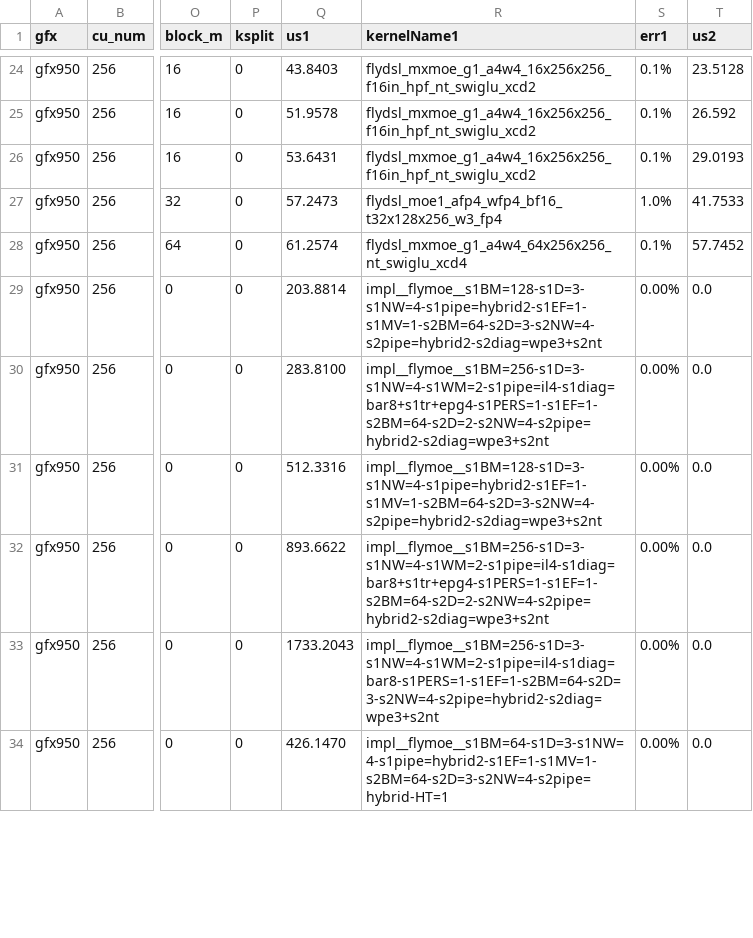
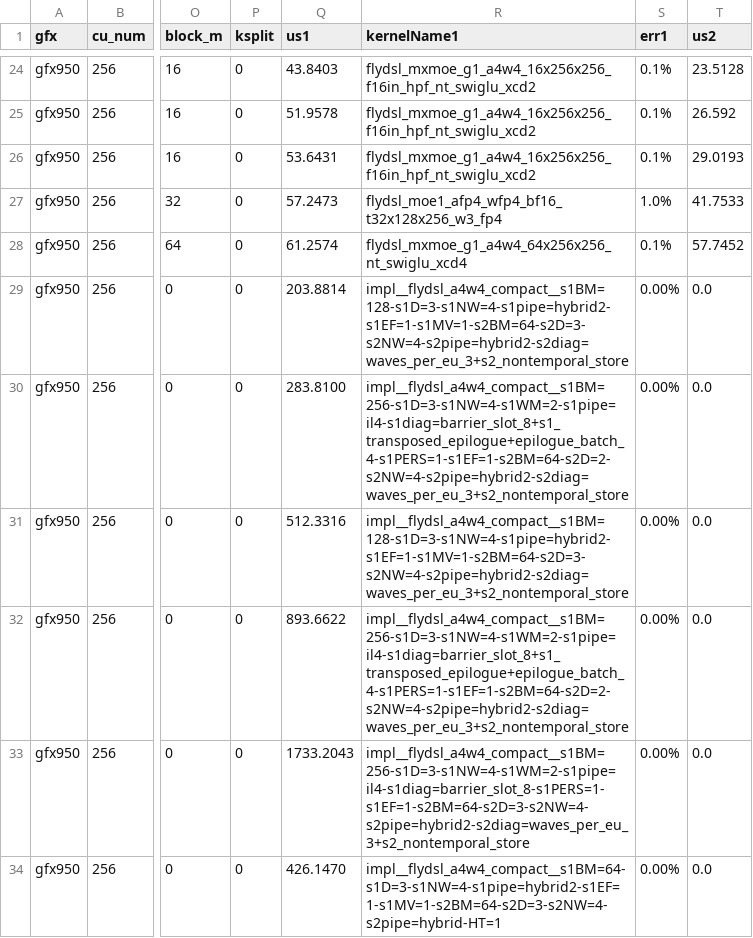
Before and after one commit to akii96/aiter, a CSV file: aiter/configs/model_configs/minimax_m3_fp4_tuned_fmoe.csv, drawn as a sheet; only a part is shown, gaps mark what is left out; the diff covers the shown part only; the diff names each change by its address in the sheet, - before the commit and + after, or states it on an @@ line.

Commit message:
[FlyDSL] Rename FlyMoE to the FlyDSL A4W4 compact MoE family
Package aiter/ops/flydsl/flymoe -> moe_a4w4_compact (hw.py -> primitives.py),
fused_moe_flymoe.py -> fused_moe_a4w4_compact.py (run_moe_a4w4_compact),
registry name flymoe -> flydsl_a4w4_compact, env vars AITER_FLYMOE_* ->
AITER_MOE_A4W4_COMPACT_*, tables tiles_v7_I{I}.json -> I{I}.json, tests and
docs renamed. Serialized configs spell kernel options out (e.g.
s2_nontemporal_store); the kernels keep their internal tokens. Tuned CSV rows
are regenerated from the same configs. No kernel math changes.

Signed-off-by: Aakif Nawaz <aakif.nawaz@amd.com>

```diff
--- a/aiter/configs/model_configs/minimax_m3_fp4_tuned_fmoe.csv
+++ b/aiter/configs/model_configs/minimax_m3_fp4_tuned_fmoe.csv
-R29 (kernelName1): impl__flymoe__s1BM=128-s1D=3-s1NW=4-s1pipe=hybrid2-s1EF=1-s1MV=1-s2BM=64-s2D=3-s2NW=4-s2pipe=hybrid2-s2diag=wpe3+s2nt
+R29 (kernelName1): impl__flydsl_a4w4_compact__s1BM=128-s1D=3-s1NW=4-s1pipe=hybrid2-s1EF=1-s1MV=1-s2BM=64-s2D=3-s2NW=4-s2pipe=hybrid2-s2diag=waves_per_eu_3+s2_nontemporal_store
-R30 (kernelName1): impl__flymoe__s1BM=256-s1D=3-s1NW=4-s1WM=2-s1pipe=il4-s1diag=bar8+s1tr+epg4-s1PERS=1-s1EF=1-s2BM=64-s2D=2-s2NW=4-s2pipe=hybrid2-s2diag=wpe3+s2nt
+R30 (kernelName1): impl__flydsl_a4w4_compact__s1BM=256-s1D=3-s1NW=4-s1WM=2-s1pipe=il4-s1diag=barrier_slot_8+s1_transposed_epilogue+epilogue_batch_4-s1PERS=1-s1EF=1-s2BM=64-s2D=2-s2NW=4-s2pipe=hybrid2-s2diag=waves_per_eu_3+s2_nontemporal_store
-R31 (kernelName1): impl__flymoe__s1BM=128-s1D=3-s1NW=4-s1pipe=hybrid2-s1EF=1-s1MV=1-s2BM=64-s2D=3-s2NW=4-s2pipe=hybrid2-s2diag=wpe3+s2nt
+R31 (kernelName1): impl__flydsl_a4w4_compact__s1BM=128-s1D=3-s1NW=4-s1pipe=hybrid2-s1EF=1-s1MV=1-s2BM=64-s2D=3-s2NW=4-s2pipe=hybrid2-s2diag=waves_per_eu_3+s2_nontemporal_store
-R32 (kernelName1): impl__flymoe__s1BM=256-s1D=3-s1NW=4-s1WM=2-s1pipe=il4-s1diag=bar8+s1tr+epg4-s1PERS=1-s1EF=1-s2BM=64-s2D=2-s2NW=4-s2pipe=hybrid2-s2diag=wpe3+s2nt
+R32 (kernelName1): impl__flydsl_a4w4_compact__s1BM=256-s1D=3-s1NW=4-s1WM=2-s1pipe=il4-s1diag=barrier_slot_8+s1_transposed_epilogue+epilogue_batch_4-s1PERS=1-s1EF=1-s2BM=64-s2D=2-s2NW=4-s2pipe=hybrid2-s2diag=waves_per_eu_3+s2_nontemporal_store
-R33 (kernelName1): impl__flymoe__s1BM=256-s1D=3-s1NW=4-s1WM=2-s1pipe=il4-s1diag=bar8-s1PERS=1-s1EF=1-s2BM=64-s2D=3-s2NW=4-s2pipe=hybrid2-s2diag=wpe3+s2nt
+R33 (kernelName1): impl__flydsl_a4w4_compact__s1BM=256-s1D=3-s1NW=4-s1WM=2-s1pipe=il4-s1diag=barrier_slot_8-s1PERS=1-s1EF=1-s2BM=64-s2D=3-s2NW=4-s2pipe=hybrid2-s2diag=waves_per_eu_3+s2_nontemporal_store
-R34 (kernelName1): impl__flymoe__s1BM=64-s1D=3-s1NW=4-s1pipe=hybrid2-s1EF=1-s1MV=1-s2BM=64-s2D=3-s2NW=4-s2pipe=hybrid-HT=1
+R34 (kernelName1): impl__flydsl_a4w4_compact__s1BM=64-s1D=3-s1NW=4-s1pipe=hybrid2-s1EF=1-s1MV=1-s2BM=64-s2D=3-s2NW=4-s2pipe=hybrid-HT=1
```
Also changed, not shown: 9 edited cells elsewhere in this file, 18 other files.
